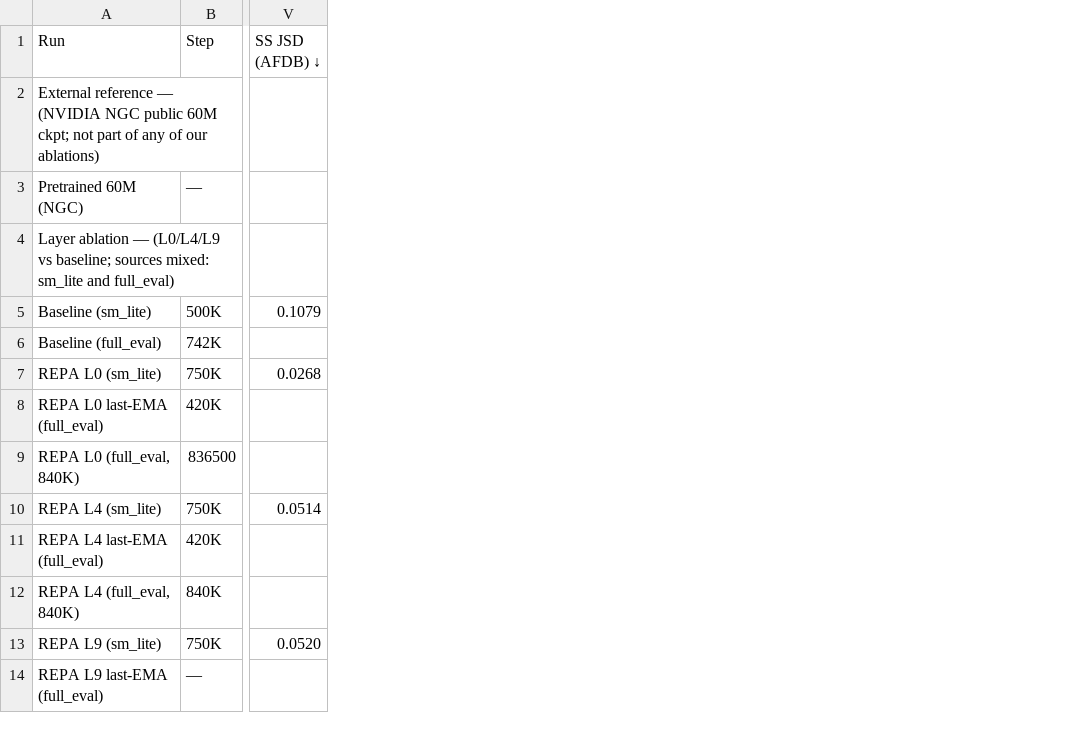
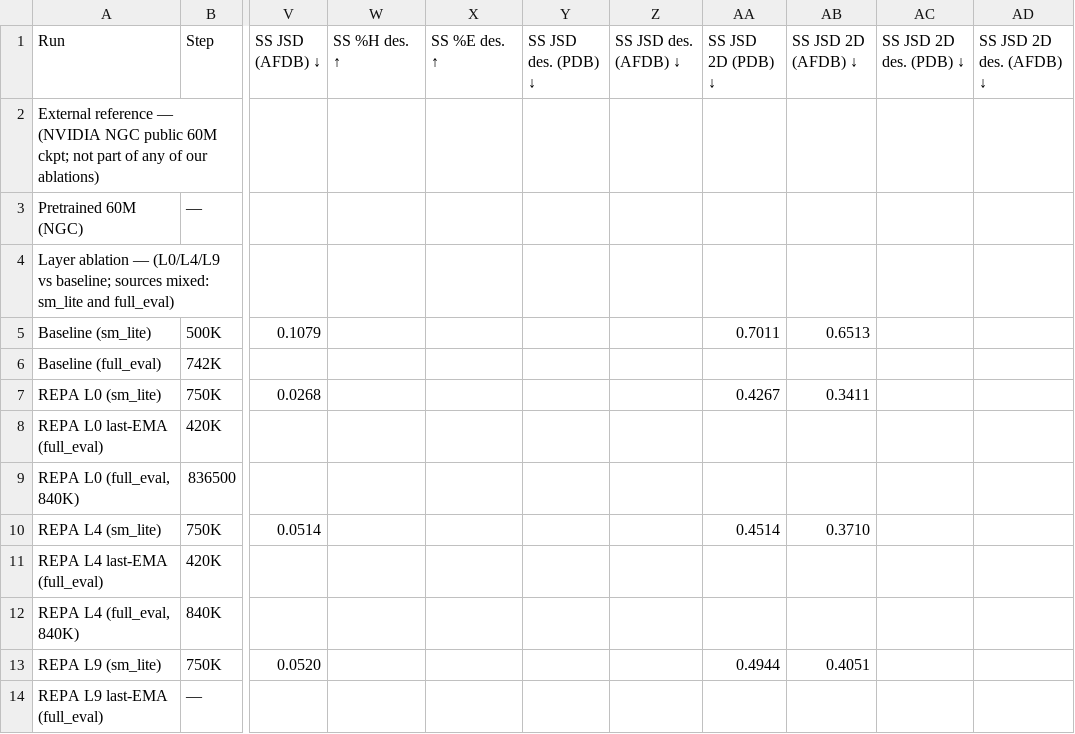
Before and after one commit to rs-gh/molecular-repa, a TSV file: evaluation/proteina/generation/figures/paper/n512_paper/n512_paper_tables.tsv, drawn as a sheet; only a part is shown, gaps mark what is left out; the diff names each change by its address in the sheet, - before the commit and + after, or states it on an @@ line.

```diff
--- a/evaluation/proteina/generation/figures/paper/n512_paper/n512_paper_tables.tsv
+++ b/evaluation/proteina/generation/figures/paper/n512_paper/n512_paper_tables.tsv
+column W (SS %H des. ↑), empty
+column X (SS %E des. ↑), empty
+column Y (SS JSD des. (PDB) ↓), empty
+column Z (SS JSD des. (AFDB) ↓), empty
+column AA (SS JSD 2D (PDB) ↓), rows 5-13: 0.7011 |  | 0.4267 |  |  | 0.4514 |  |  | 0.4944
+column AB (SS JSD 2D (AFDB) ↓), rows 5-13: 0.6513 |  | 0.3411 |  |  | 0.3710 |  |  | 0.4051
+column AC (SS JSD 2D des. (PDB) ↓), empty
+column AD (SS JSD 2D des. (AFDB) ↓), empty
```
Also changed, not shown: evaluation/proteina/generation/figures/paper/n128_paper/n128_paper_tables.tsv, evaluation/proteina/generation/figures/paper/n256_paper/n256_paper_tables.tsv, 28 other files.
